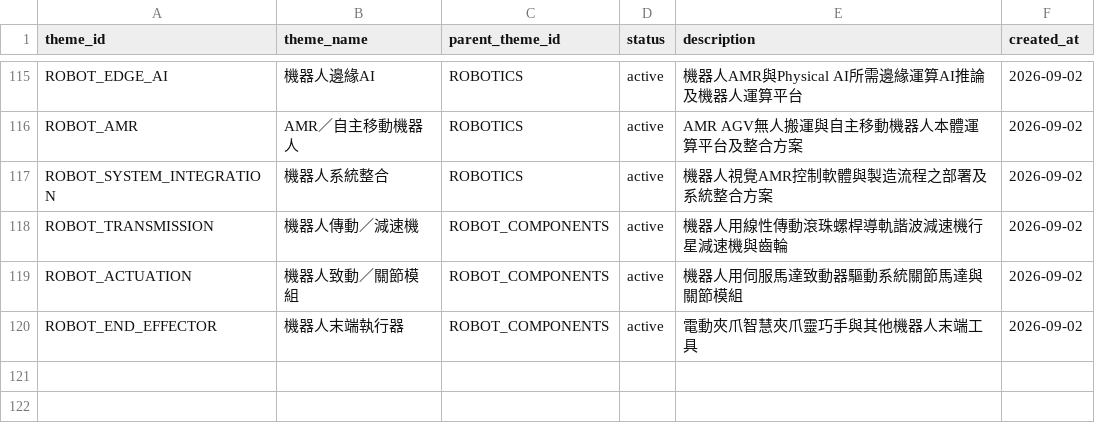
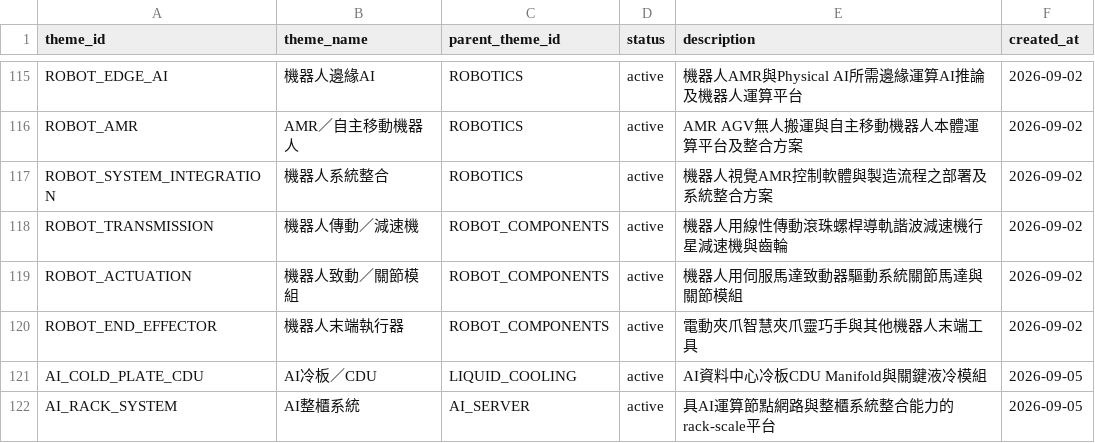
Before and after one commit to andryhappy0507-jpg/tw-stock-sector-radar, a CSV file: data/theme_master.csv, drawn as a sheet; only a part is shown, gaps mark what is left out.

```diff
--- a/data/theme_master.csv
+++ b/data/theme_master.csv
@@ -120 +120,3 @@ ROBOT_ACTUATION,機器人致動／關節模組,ROBOT_COMPONENTS,active,機器人
 ROBOT_END_EFFECTOR,機器人末端執行器,ROBOT_COMPONENTS,active,電動夾爪智慧夾爪靈巧手與其他機器人末端工具,2026-09-02
+AI_COLD_PLATE_CDU,AI冷板／CDU,LIQUID_COOLING,active,AI資料中心冷板CDU Manifold與關鍵液冷模組,2026-09-05
+AI_RACK_SYSTEM,AI整櫃系統,AI_SERVER,active,具AI運算節點網路與整櫃系統整合能力的rack-scale平台,2026-09-05
```
Also changed, not shown: data/stock_theme_map.csv, data/theme_group_map.csv, 1 other file.
